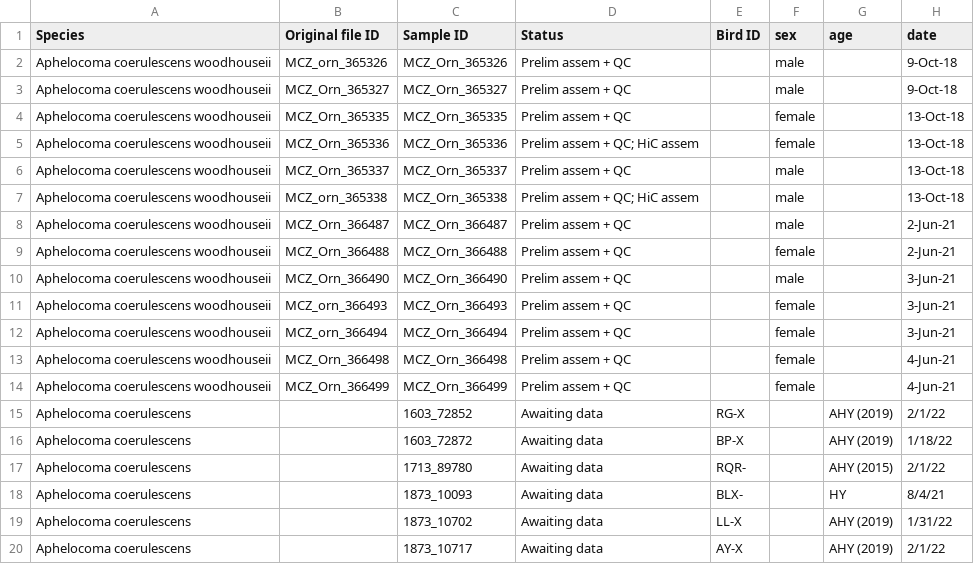
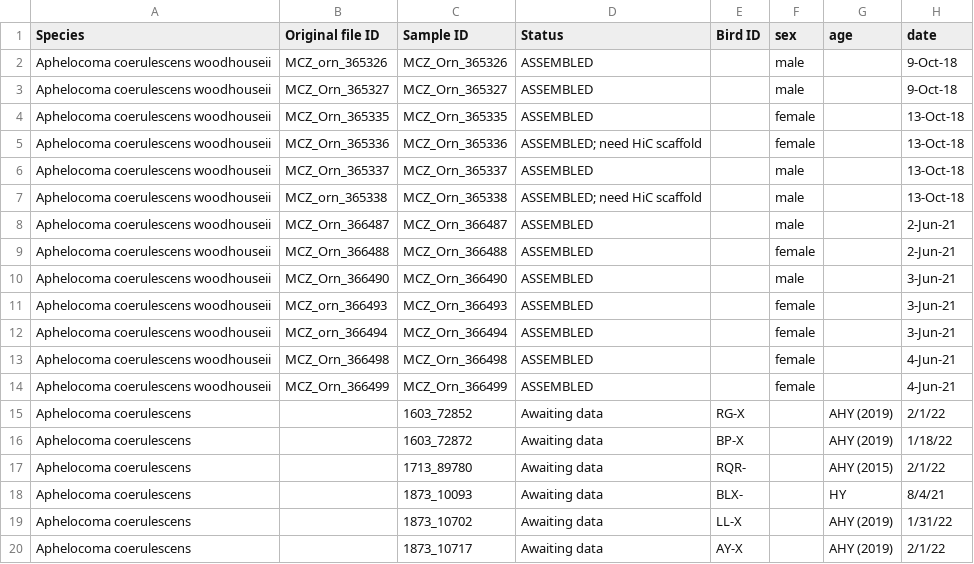
Before and after one commit to harvardinformatics/scrub-jay-genomics, a CSV file: scrubjay-samples.csv, drawn as a sheet; only a part is shown; the diff covers the shown part only; the diff names each change by its address in the sheet, - before the commit and + after, or states it on an @@ line.

Commit message:
updated sample sheet

```diff
--- a/scrubjay-samples.csv
+++ b/scrubjay-samples.csv
-D2:D4 (Status): Prelim assem + QC
+D2:D4 (Status): ASSEMBLED
-D5 (Status): Prelim assem + QC; HiC assem
+D5 (Status): ASSEMBLED; need HiC scaffold
-D6 (Status): Prelim assem + QC
+D6 (Status): ASSEMBLED
-D7 (Status): Prelim assem + QC; HiC assem
+D7 (Status): ASSEMBLED; need HiC scaffold
-D8:D14 (Status): Prelim assem + QC
+D8:D14 (Status): ASSEMBLED
```
Also changed, not shown: 12 edited cells elsewhere in this file.
